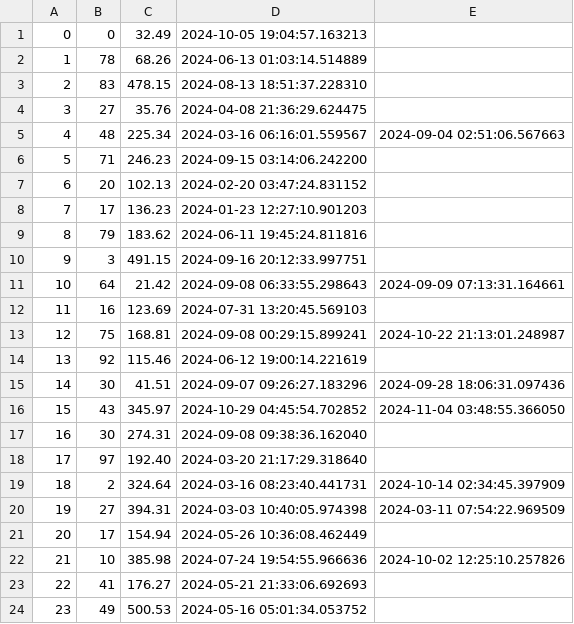
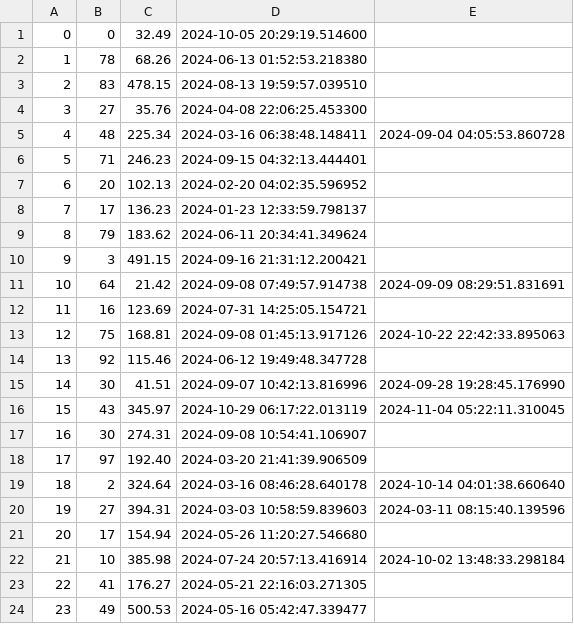
Before and after one commit to brian9chen/bear-essentials, a CSV file: db/generated/Orders.csv, drawn as a sheet; only a part is shown; the diff covers the shown part only.

```diff
--- a/db/generated/Orders.csv
+++ b/db/generated/Orders.csv
@@ -1,24 +1,24 @@
-0,0,32.49,2024-10-05 19:04:57.163213,
-1,78,68.26,2024-06-13 01:03:14.514889,
-2,83,478.15,2024-08-13 18:51:37.228310,
-3,27,35.76,2024-04-08 21:36:29.624475,
-4,48,225.34,2024-03-16 06:16:01.559567,2024-09-04 02:51:06.567663
-5,71,246.23,2024-09-15 03:14:06.242200,
-6,20,102.13,2024-02-20 03:47:24.831152,
-7,17,136.23,2024-01-23 12:27:10.901203,
-8,79,183.62,2024-06-11 19:45:24.811816,
-9,3,491.15,2024-09-16 20:12:33.997751,
-10,64,21.42,2024-09-08 06:33:55.298643,2024-09-09 07:13:31.164661
-11,16,123.69,2024-07-31 13:20:45.569103,
-12,75,168.81,2024-09-08 00:29:15.899241,2024-10-22 21:13:01.248987
-13,92,115.46,2024-06-12 19:00:14.221619,
-14,30,41.51,2024-09-07 09:26:27.183296,2024-09-28 18:06:31.097436
-15,43,345.97,2024-10-29 04:45:54.702852,2024-11-04 03:48:55.366050
-16,30,274.31,2024-09-08 09:38:36.162040,
-17,97,192.40,2024-03-20 21:17:29.318640,
-18,2,324.64,2024-03-16 08:23:40.441731,2024-10-14 02:34:45.397909
-19,27,394.31,2024-03-03 10:40:05.974398,2024-03-11 07:54:22.969509
-20,17,154.94,2024-05-26 10:36:08.462449,
-21,10,385.98,2024-07-24 19:54:55.966636,2024-10-02 12:25:10.257826
-22,41,176.27,2024-05-21 21:33:06.692693,
-23,49,500.53,2024-05-16 05:01:34.053752,
+0,0,32.49,2024-10-05 20:29:19.514600,
+1,78,68.26,2024-06-13 01:52:53.218380,
+2,83,478.15,2024-08-13 19:59:57.039510,
+3,27,35.76,2024-04-08 22:06:25.453300,
+4,48,225.34,2024-03-16 06:38:48.148411,2024-09-04 04:05:53.860728
+5,71,246.23,2024-09-15 04:32:13.444401,
+6,20,102.13,2024-02-20 04:02:35.596952,
+7,17,136.23,2024-01-23 12:33:59.798137,
+8,79,183.62,2024-06-11 20:34:41.349624,
+9,3,491.15,2024-09-16 21:31:12.200421,
+10,64,21.42,2024-09-08 07:49:57.914738,2024-09-09 08:29:51.831691
+11,16,123.69,2024-07-31 14:25:05.154721,
+12,75,168.81,2024-09-08 01:45:13.917126,2024-10-22 22:42:33.895063
+13,92,115.46,2024-06-12 19:49:48.347728,
+14,30,41.51,2024-09-07 10:42:13.816996,2024-09-28 19:28:45.176990
+15,43,345.97,2024-10-29 06:17:22.013119,2024-11-04 05:22:11.310045
+16,30,274.31,2024-09-08 10:54:41.106907,
+17,97,192.40,2024-03-20 21:41:39.906509,
+18,2,324.64,2024-03-16 08:46:28.640178,2024-10-14 04:01:38.660640
+19,27,394.31,2024-03-03 10:58:59.839603,2024-03-11 08:15:40.139596
+20,17,154.94,2024-05-26 11:20:27.546680,
+21,10,385.98,2024-07-24 20:57:13.416914,2024-10-02 13:48:33.298184
+22,41,176.27,2024-05-21 22:16:03.271305,
+23,49,500.53,2024-05-16 05:42:47.339477,
```
Also changed, not shown: 68 edited cells elsewhere in this file, db/generated/CartItems.csv, db/generated/Purchases.csv, 5 other files.
